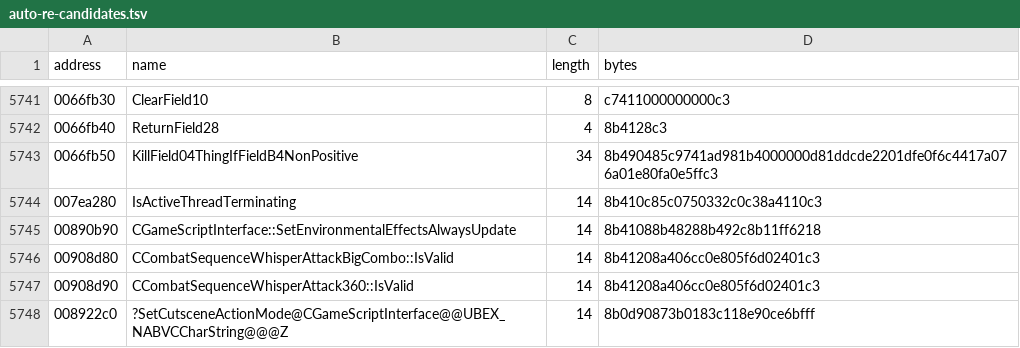
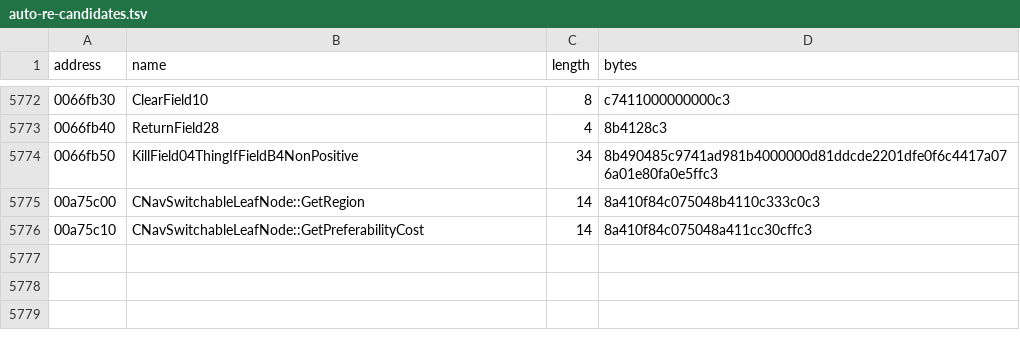
Before and after one commit to BuffJesus/FableDecomp, a TSV file: rebuild/oracles/auto-re-candidates.tsv, drawn as a sheet; only a part is shown, gaps mark what is left out; the diff covers the shown part only.

```diff
--- a/rebuild/oracles/auto-re-candidates.tsv
+++ b/rebuild/oracles/auto-re-candidates.tsv
@@ -5743,6 +5774,3 @@ address	name	length	bytes
 0066fb50	KillField04ThingIfFieldB4NonPositive	34	8b490485c9741ad981b4000000d81ddcde2201dfe0f6c4417a076a01e80fa0e5ffc3
-007ea280	IsActiveThreadTerminating	14	8b410c85c0750332c0c38a4110c3
-00890b90	CGameScriptInterface::SetEnvironmentalEffectsAlwaysUpdate	14	8b41088b48288b492c8b11ff6218
-00908d80	CCombatSequenceWhisperAttackBigCombo::IsValid	14	8b41208a406cc0e805f6d02401c3
-00908d90	CCombatSequenceWhisperAttack360::IsValid	14	8b41208a406cc0e805f6d02401c3
-008922c0	?SetCutsceneActionMode@CGameScriptInterface@@UBEX_NABVCCharString@@@Z	14	8b0d90873b0183c118e90ce6bfff
+00a75c00	CNavSwitchableLeafNode::GetRegion	14	8a410f84c075048b4110c333c0c3
+00a75c10	CNavSwitchableLeafNode::GetPreferabilityCost	14	8a410f84c075048a411cc30cffc3
```
Also changed, not shown: 31 added rows elsewhere in this file, 39 other files.
